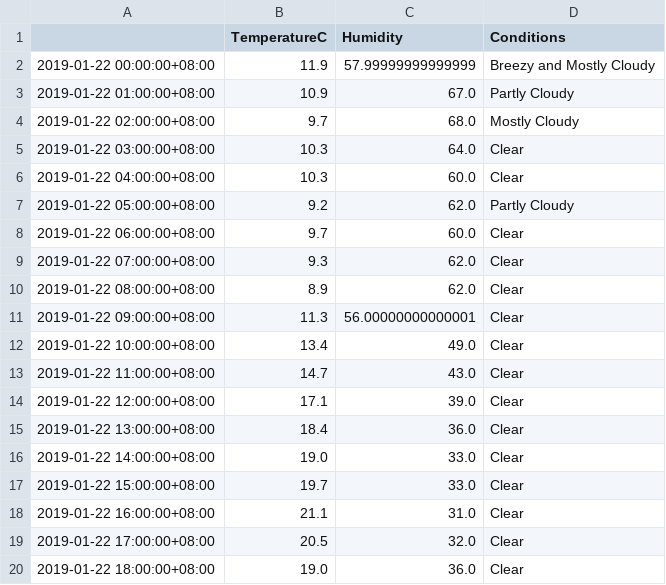
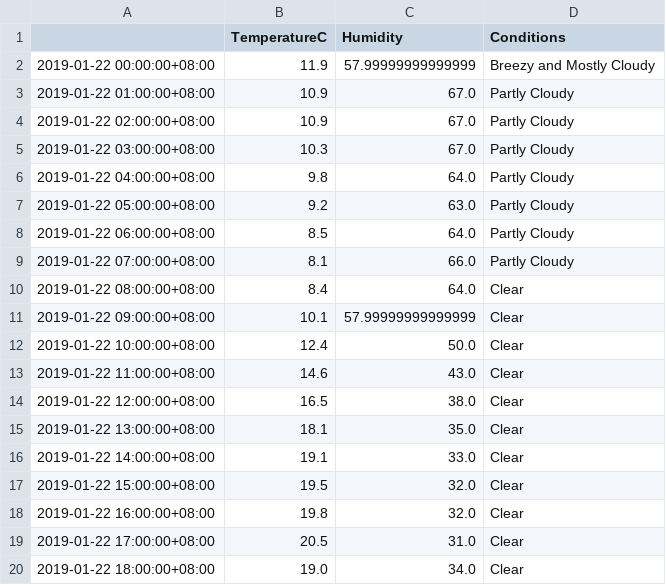
Before and after one commit to leonardmac0614/update_realtime, a CSV file: predict_files/GZ_pred_dark_2019-01-22.csv, drawn as a sheet; only a part is shown; the diff covers the shown part only.

```diff
--- a/predict_files/GZ_pred_dark_2019-01-22.csv
+++ b/predict_files/GZ_pred_dark_2019-01-22.csv
@@ -3,18 +3,18 @@
 2019-01-22 01:00:00+08:00,10.9,67.0,Partly Cloudy
-2019-01-22 02:00:00+08:00,9.7,68.0,Mostly Cloudy
-2019-01-22 03:00:00+08:00,10.3,64.0,Clear
-2019-01-22 04:00:00+08:00,10.3,60.0,Clear
-2019-01-22 05:00:00+08:00,9.2,62.0,Partly Cloudy
-2019-01-22 06:00:00+08:00,9.7,60.0,Clear
-2019-01-22 07:00:00+08:00,9.3,62.0,Clear
-2019-01-22 08:00:00+08:00,8.9,62.0,Clear
-2019-01-22 09:00:00+08:00,11.3,56.00000000000001,Clear
-2019-01-22 10:00:00+08:00,13.4,49.0,Clear
-2019-01-22 11:00:00+08:00,14.7,43.0,Clear
-2019-01-22 12:00:00+08:00,17.1,39.0,Clear
-2019-01-22 13:00:00+08:00,18.4,36.0,Clear
-2019-01-22 14:00:00+08:00,19.0,33.0,Clear
-2019-01-22 15:00:00+08:00,19.7,33.0,Clear
-2019-01-22 16:00:00+08:00,21.1,31.0,Clear
-2019-01-22 17:00:00+08:00,20.5,32.0,Clear
-2019-01-22 18:00:00+08:00,19.0,36.0,Clear
+2019-01-22 02:00:00+08:00,10.9,67.0,Partly Cloudy
+2019-01-22 03:00:00+08:00,10.3,67.0,Partly Cloudy
+2019-01-22 04:00:00+08:00,9.8,64.0,Partly Cloudy
+2019-01-22 05:00:00+08:00,9.2,63.0,Partly Cloudy
+2019-01-22 06:00:00+08:00,8.5,64.0,Partly Cloudy
+2019-01-22 07:00:00+08:00,8.1,66.0,Partly Cloudy
+2019-01-22 08:00:00+08:00,8.4,64.0,Clear
+2019-01-22 09:00:00+08:00,10.1,57.99999999999999,Clear
+2019-01-22 10:00:00+08:00,12.4,50.0,Clear
+2019-01-22 11:00:00+08:00,14.6,43.0,Clear
+2019-01-22 12:00:00+08:00,16.5,38.0,Clear
+2019-01-22 13:00:00+08:00,18.1,35.0,Clear
+2019-01-22 14:00:00+08:00,19.1,33.0,Clear
+2019-01-22 15:00:00+08:00,19.5,32.0,Clear
+2019-01-22 16:00:00+08:00,19.8,32.0,Clear
+2019-01-22 17:00:00+08:00,20.5,31.0,Clear
+2019-01-22 18:00:00+08:00,19.0,34.0,Clear
```
Also changed, not shown: 49 edited cells elsewhere in this file, GZ_his_dark.csv.
